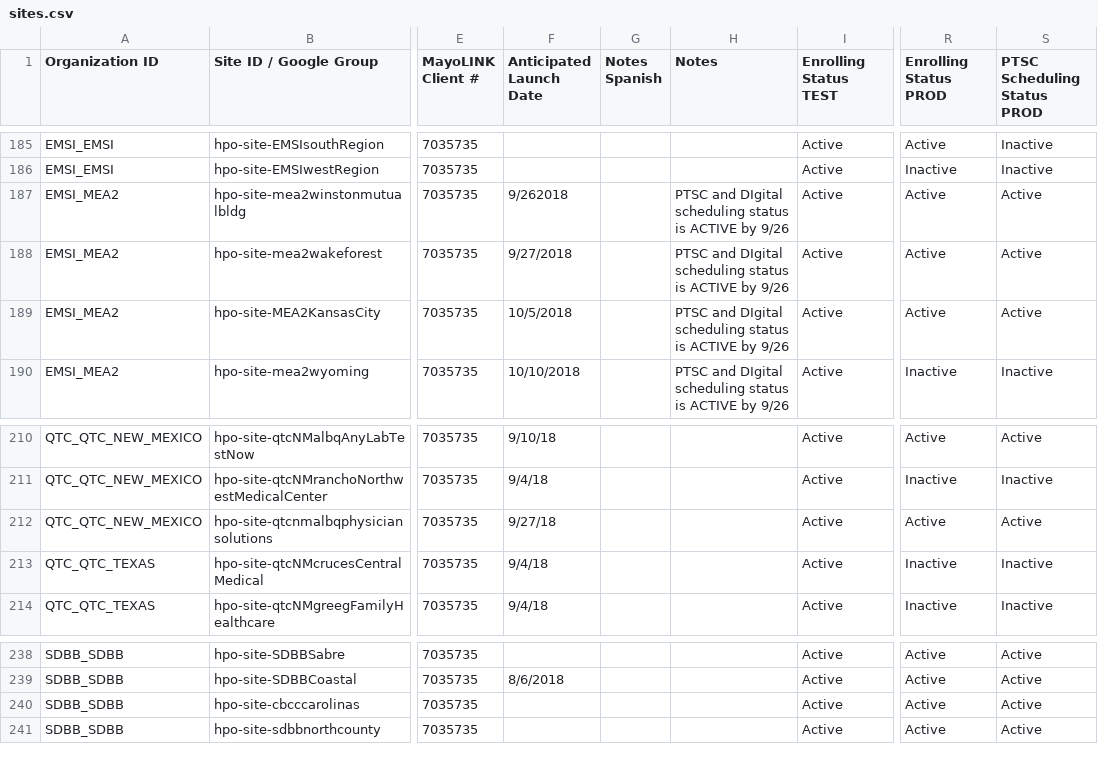
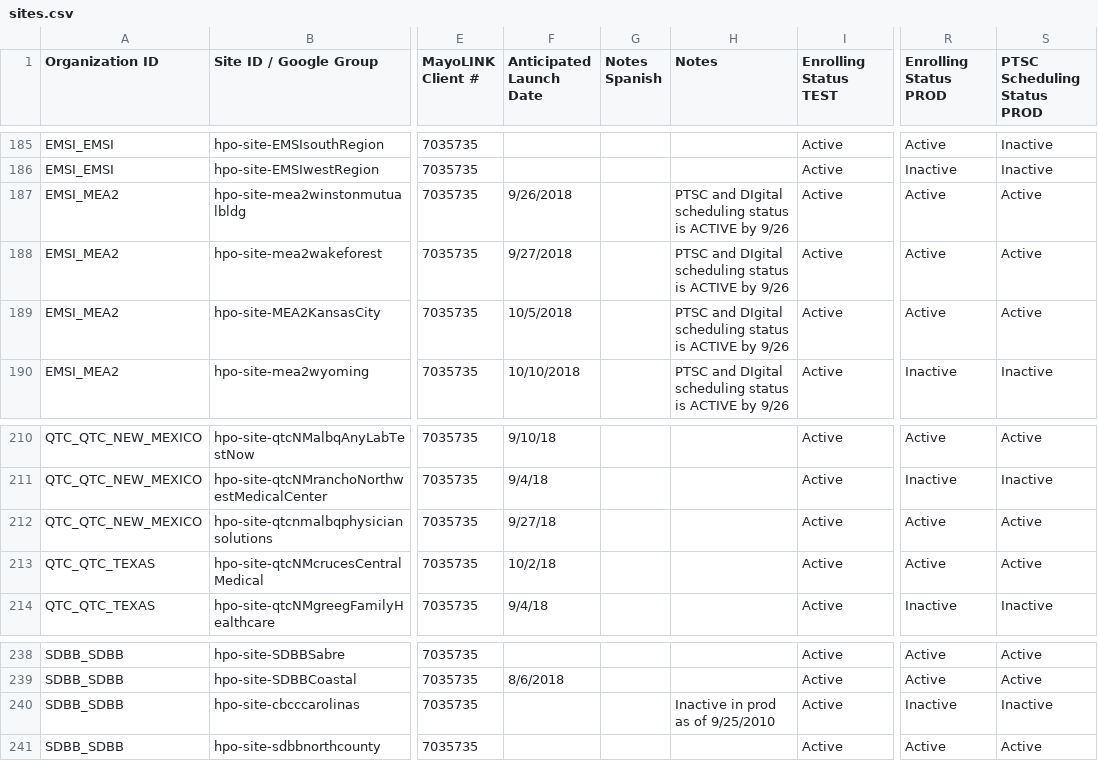
Before and after one commit to all-of-us/raw-data-repository, a CSV file: rest-api/data/sites.csv, drawn as a sheet; only a part is shown, gaps mark what is left out; the diff names each change by its address in the sheet, - before the commit and + after, or states it on an @@ line.

Commit message:
fresh update of sites.

```diff
--- a/rest-api/data/sites.csv
+++ b/rest-api/data/sites.csv
-F187 (Anticipated Launch Date): 9/262018
+F187 (Anticipated Launch Date): 9/26/2018
-F213 (Anticipated Launch Date): 9/4/18
+F213 (Anticipated Launch Date): 10/2/18
-R213 (Enrolling Status PROD): Inactive
+R213 (Enrolling Status PROD): Active
-S213 (PTSC Scheduling Status PROD): Inactive
+S213 (PTSC Scheduling Status PROD): Active
-H240 (Notes): (empty)
+H240 (Notes): Inactive in prod as of 9/25/2010
-R240 (Enrolling Status PROD): Active
+R240 (Enrolling Status PROD): Inactive
-S240 (PTSC Scheduling Status PROD): Active
+S240 (PTSC Scheduling Status PROD): Inactive
```
